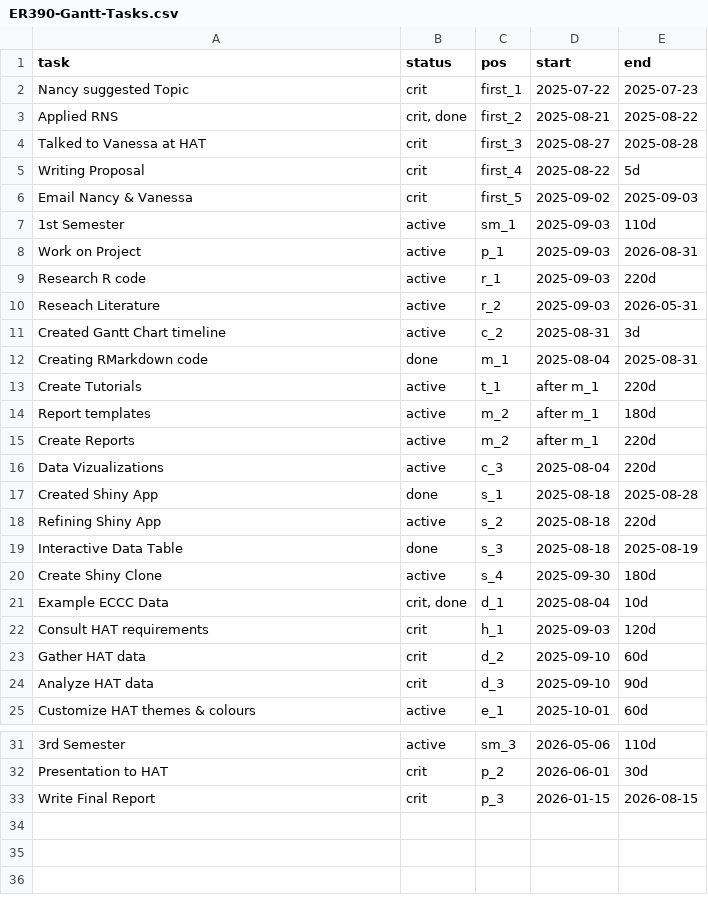
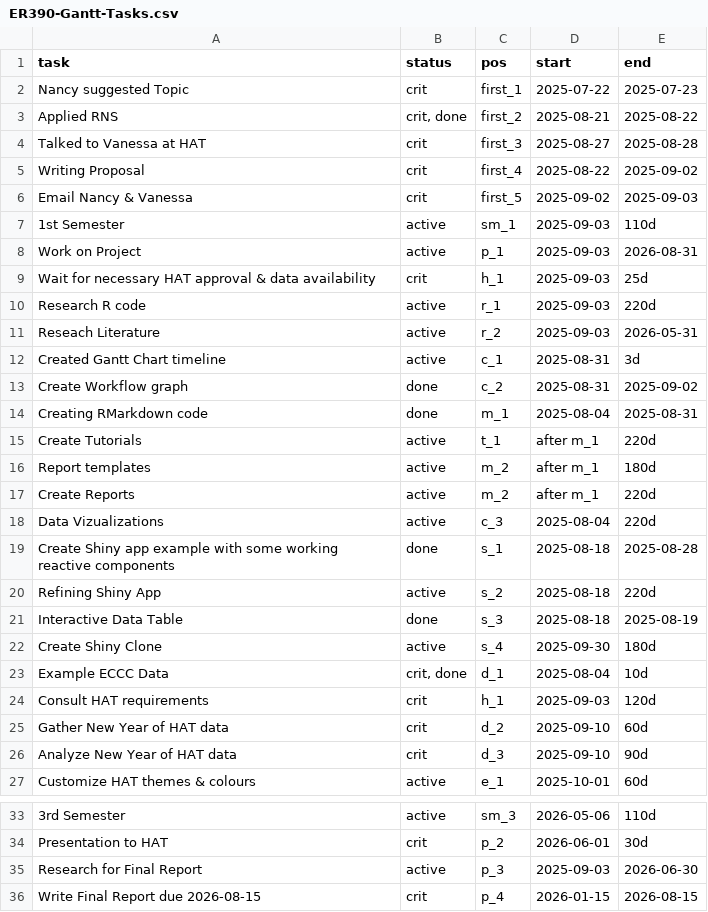
Before and after one commit to WendyAnthony/WendyAnthony.github.io, a CSV file: ER390-Gantt-Tasks.csv, drawn as a sheet; only a part is shown, gaps mark what is left out; addresses are those after the commit; the diff names each change by its address in the sheet, - before the commit and + after, or states it on an @@ line.

```diff
--- a/ER390-Gantt-Tasks.csv
+++ b/ER390-Gantt-Tasks.csv
-E5 (end): 5d
+E5 (end): 2025-09-02
+row 9: Wait for necessary HAT approval & data availability | crit | h_1 | 2025-09-03 | 25d
-C12 (pos): c_2
+C12 (pos): c_1
+row 13: Create Workflow graph | done | c_2 | 2025-08-31 | 2025-09-02
-A19 (task): Created Shiny App
+A19 (task): Create Shiny app example with some working reactive components
-A25 (task): Gather HAT data
+A25 (task): Gather New Year of HAT data
-A26 (task): Analyze HAT data
+A26 (task): Analyze New Year of HAT data
+row 35: Research for Final Report | active | p_3 | 2025-09-03 | 2026-06-30
-A36 (task): Write Final Report
+A36 (task): Write Final Report due 2026-08-15
-C36 (pos): p_3
+C36 (pos): p_4
```
Also changed, not shown: 3 other files.
